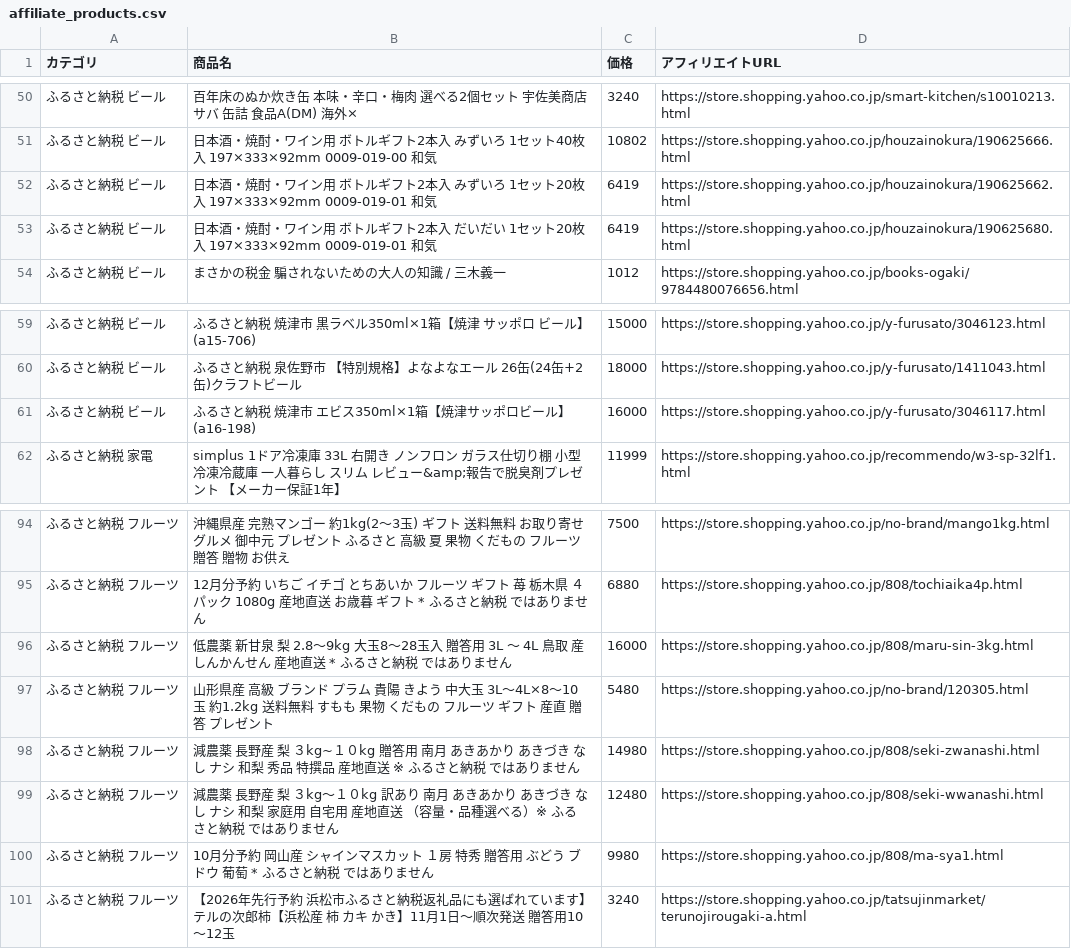
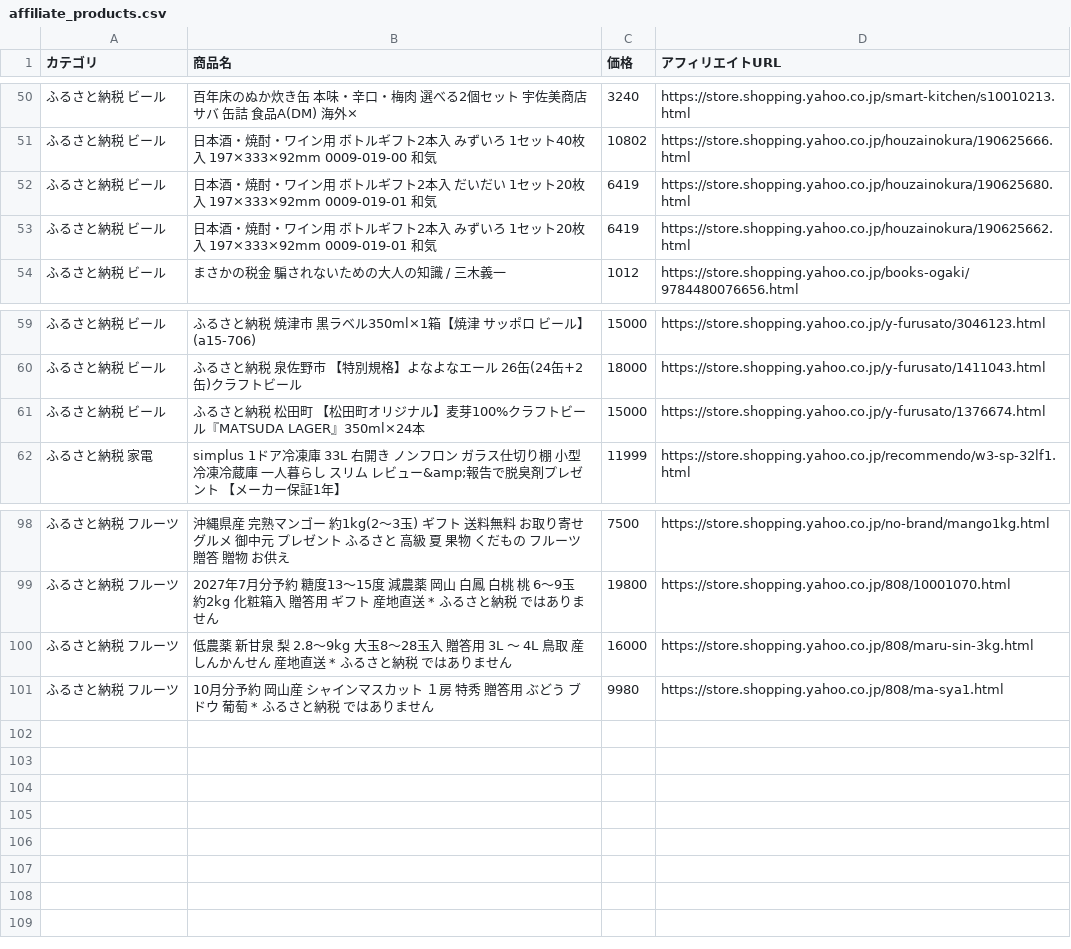
Before and after one commit to nrh44702-cell/yahoo-furusato, a CSV file: affiliate_products.csv, drawn as a sheet; only a part is shown, gaps mark what is left out; the diff covers the shown part only.

```diff
--- a/affiliate_products.csv
+++ b/affiliate_products.csv
@@ -51,4 +51,4 @@
 ふるさと納税 ビール,日本酒・焼酎・ワイン用 ボトルギフト2本入 みずいろ 1セット40枚入 197×333×92mm  0009-019-00 和気,10802,https://store.shopping.yahoo.co.jp/houzainokura/190625666.html
+ふるさと納税 ビール,日本酒・焼酎・ワイン用 ボトルギフト2本入 だいだい 1セット20枚入 197×333×92mm  0009-019-01 和気,6419,https://store.shopping.yahoo.co.jp/houzainokura/190625680.html
 ふるさと納税 ビール,日本酒・焼酎・ワイン用 ボトルギフト2本入 みずいろ 1セット20枚入 197×333×92mm  0009-019-01 和気,6419,https://store.shopping.yahoo.co.jp/houzainokura/190625662.html
-ふるさと納税 ビール,日本酒・焼酎・ワイン用 ボトルギフト2本入 だいだい 1セット20枚入 197×333×92mm  0009-019-01 和気,6419,https://store.shopping.yahoo.co.jp/houzainokura/190625680.html
 ふるさと納税 ビール,まさかの税金　騙されないための大人の知識 / 三木義一,1012,https://store.shopping.yahoo.co.jp/books-ogaki/9784480076656.html
@@ -60,3 +60,3 @@
 ふるさと納税 ビール,ふるさと納税 泉佐野市 【特別規格】よなよなエール 26缶(24缶+2缶)クラフトビール,18000,https://store.shopping.yahoo.co.jp/y-furusato/1411043.html
-ふるさと納税 ビール,ふるさと納税 焼津市 エビス350ml×1箱【焼津サッポロビール】(a16-198),16000,https://store.shopping.yahoo.co.jp/y-furusato/3046117.html
+ふるさと納税 ビール,ふるさと納税 松田町 【松田町オリジナル】麦芽100%クラフトビール『MATSUDA　LAGER』350ml×24本,15000,https://store.shopping.yahoo.co.jp/y-furusato/1376674.html
 ふるさと納税 家電,simplus 1ドア冷凍庫 33L 右開き ノンフロン ガラス仕切り棚 小型 冷凍冷蔵庫 一人暮らし スリム レビュー&amp;報告で脱臭剤プレゼント 【メーカー保証1年】,11999,https://store.shopping.yahoo.co.jp/recommendo/w3-sp-32lf1.html
@@ -94,8 +98,4 @@
 ふるさと納税 フルーツ,沖縄県産 完熟マンゴー 約1kg(2〜3玉) ギフト 送料無料 お取り寄せ グルメ 御中元 プレゼント ふるさと 高級 夏 果物 くだもの フルーツ 贈答 贈物 お供え,7500,https://store.shopping.yahoo.co.jp/no-brand/mango1kg.html
-ふるさと納税 フルーツ,12月分予約 いちご イチゴ とちあいか フルーツ ギフト 苺 栃木県 ４パック 1080g  産地直送 お歳暮 ギフト * ふるさと納税 ではありません,6880,https://store.shopping.yahoo.co.jp/808/tochiaika4p.html
+ふるさと納税 フルーツ,2027年7月分予約 糖度13〜15度 減農薬 岡山 白鳳 白桃 桃 6〜9玉 約2kg 化粧箱入 贈答用 ギフト  産地直送 * ふるさと納税 ではありません,19800,https://store.shopping.yahoo.co.jp/808/10001070.html
 ふるさと納税 フルーツ,低農薬 新甘泉 梨 2.8〜9kg 大玉8〜28玉入 贈答用 3L 〜 4L 鳥取 産 しんかんせん 産地直送 * ふるさと納税 ではありません,16000,https://store.shopping.yahoo.co.jp/808/maru-sin-3kg.html
-ふるさと納税 フルーツ,山形県産 高級 ブランド プラム 貴陽 きよう 中大玉 3L〜4L×8〜10玉 約1.2kg 送料無料 すもも 果物 くだもの フルーツ ギフト 産直 贈答 プレゼント,5480,https://store.shopping.yahoo.co.jp/no-brand/120305.html
-ふるさと納税 フルーツ,減農薬 長野産 梨 ３kg~１０kg 贈答用 南月 あきあかり あきづき なし ナシ 和梨 秀品 特撰品 産地直送 ※ ふるさと納税 ではありません,14980,https://store.shopping.yahoo.co.jp/808/seki-zwanashi.html
-ふるさと納税 フルーツ,減農薬 長野産 梨 ３kg〜１０kg 訳あり 南月 あきあかり あきづき なし ナシ 和梨 家庭用 自宅用 産地直送 （容量・品種選べる）※ ふるさと納税 ではありません,12480,https://store.shopping.yahoo.co.jp/808/seki-wwanashi.html
 ふるさと納税 フルーツ,10月分予約 岡山産 シャインマスカット １房 特秀 贈答用 ぶどう ブドウ 葡萄 * ふるさと納税 ではありません,9980,https://store.shopping.yahoo.co.jp/808/ma-sya1.html
-ふるさと納税 フルーツ,【2026年先行予約　浜松市ふるさと納税返礼品にも選ばれています】テルの次郎柿【浜松産　柿　カキ　かき】11月1日〜順次発送　　贈答用10〜12玉,3240,https://store.shopping.yahoo.co.jp/tatsujinmarket/terunojirougaki-a.html
```
Also changed, not shown: 2 added rows, 1 removed row, 17 moved rows and 4 edited cells elsewhere in this file, 1 other file.
